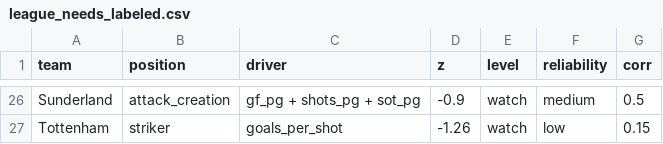
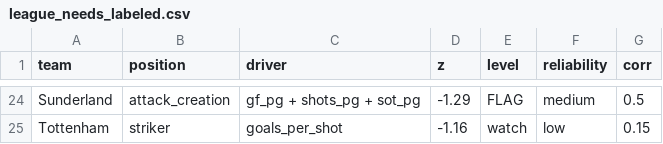
Before and after one commit to NyanLin3/FootballRecruiter, a CSV file: data/processed/league_needs_labeled.csv, drawn as a sheet; only a part is shown, gaps mark what is left out; addresses are those after the commit; the diff covers the shown part only; the diff names each change by its address in the sheet, - before the commit and + after, or states it on an @@ line.

```diff
--- a/data/processed/league_needs_labeled.csv
+++ b/data/processed/league_needs_labeled.csv
-D24 (z): -0.9
+D24 (z): -1.29
-E24 (level): watch
+E24 (level): FLAG
-D25 (z): -1.26
+D25 (z): -1.16
```
Also changed, not shown: 5 added rows, 7 removed rows and 19 edited cells elsewhere in this file, data/processed/league_needs.csv, data/processed/team_matches.csv, 11 other files.
